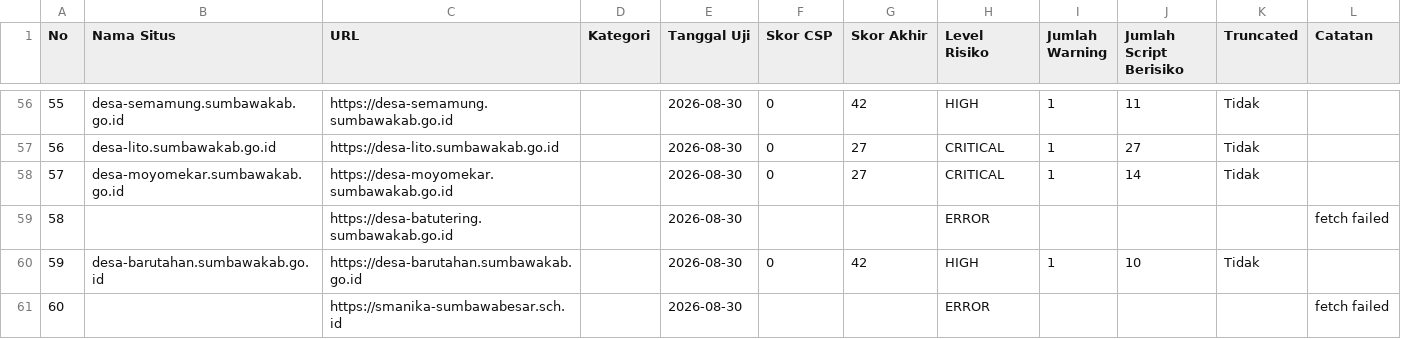
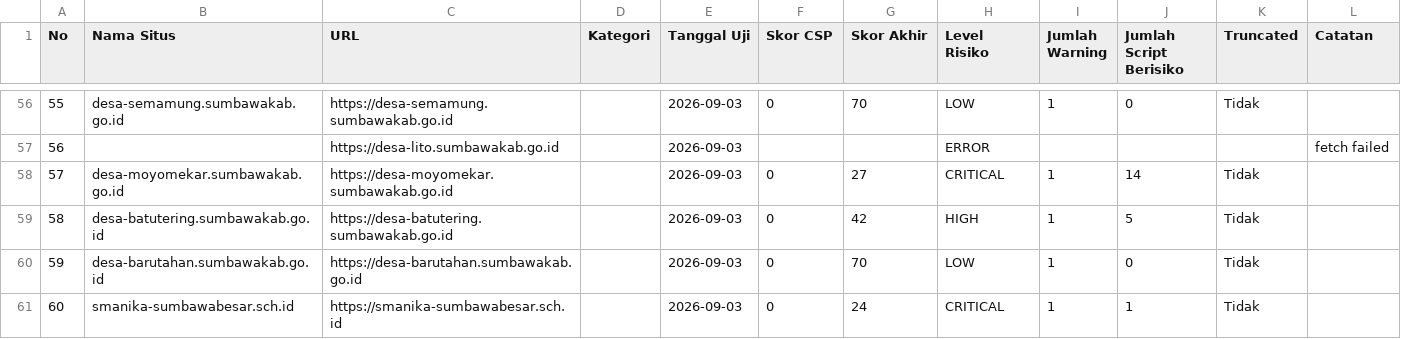
Before and after one commit to zize-a11y/CXRAF, a CSV file: scripts/bulk-test-results.csv, drawn as a sheet; only a part is shown, gaps mark what is left out; the diff covers the shown part only.

```diff
--- a/scripts/bulk-test-results.csv
+++ b/scripts/bulk-test-results.csv
@@ -56,6 +56,6 @@ No,Nama Situs,URL,Kategori,Tanggal Uji,Skor CSP,Skor Akhir,Level Risiko,Jumlah W
-55,desa-semamung.sumbawakab.go.id,https://desa-semamung.sumbawakab.go.id,,2026-08-30,0,42,HIGH,1,11,Tidak,
-56,desa-lito.sumbawakab.go.id,https://desa-lito.sumbawakab.go.id,,2026-08-30,0,27,CRITICAL,1,27,Tidak,
-57,desa-moyomekar.sumbawakab.go.id,https://desa-moyomekar.sumbawakab.go.id,,2026-08-30,0,27,CRITICAL,1,14,Tidak,
-58,,https://desa-batutering.sumbawakab.go.id,,2026-08-30,,,ERROR,,,,"fetch failed"
-59,desa-barutahan.sumbawakab.go.id,https://desa-barutahan.sumbawakab.go.id,,2026-08-30,0,42,HIGH,1,10,Tidak,
-60,,https://smanika-sumbawabesar.sch.id,,2026-08-30,,,ERROR,,,,"fetch failed"
+55,desa-semamung.sumbawakab.go.id,https://desa-semamung.sumbawakab.go.id,,2026-09-03,0,70,LOW,1,0,Tidak,
+56,,https://desa-lito.sumbawakab.go.id,,2026-09-03,,,ERROR,,,,"fetch failed"
+57,desa-moyomekar.sumbawakab.go.id,https://desa-moyomekar.sumbawakab.go.id,,2026-09-03,0,27,CRITICAL,1,14,Tidak,
+58,desa-batutering.sumbawakab.go.id,https://desa-batutering.sumbawakab.go.id,,2026-09-03,0,42,HIGH,1,5,Tidak,
+59,desa-barutahan.sumbawakab.go.id,https://desa-barutahan.sumbawakab.go.id,,2026-09-03,0,70,LOW,1,0,Tidak,
+60,smanika-sumbawabesar.sch.id,https://smanika-sumbawabesar.sch.id,,2026-09-03,0,24,CRITICAL,1,1,Tidak,
```
Also changed, not shown: 101 edited cells elsewhere in this file, 19 other files.
